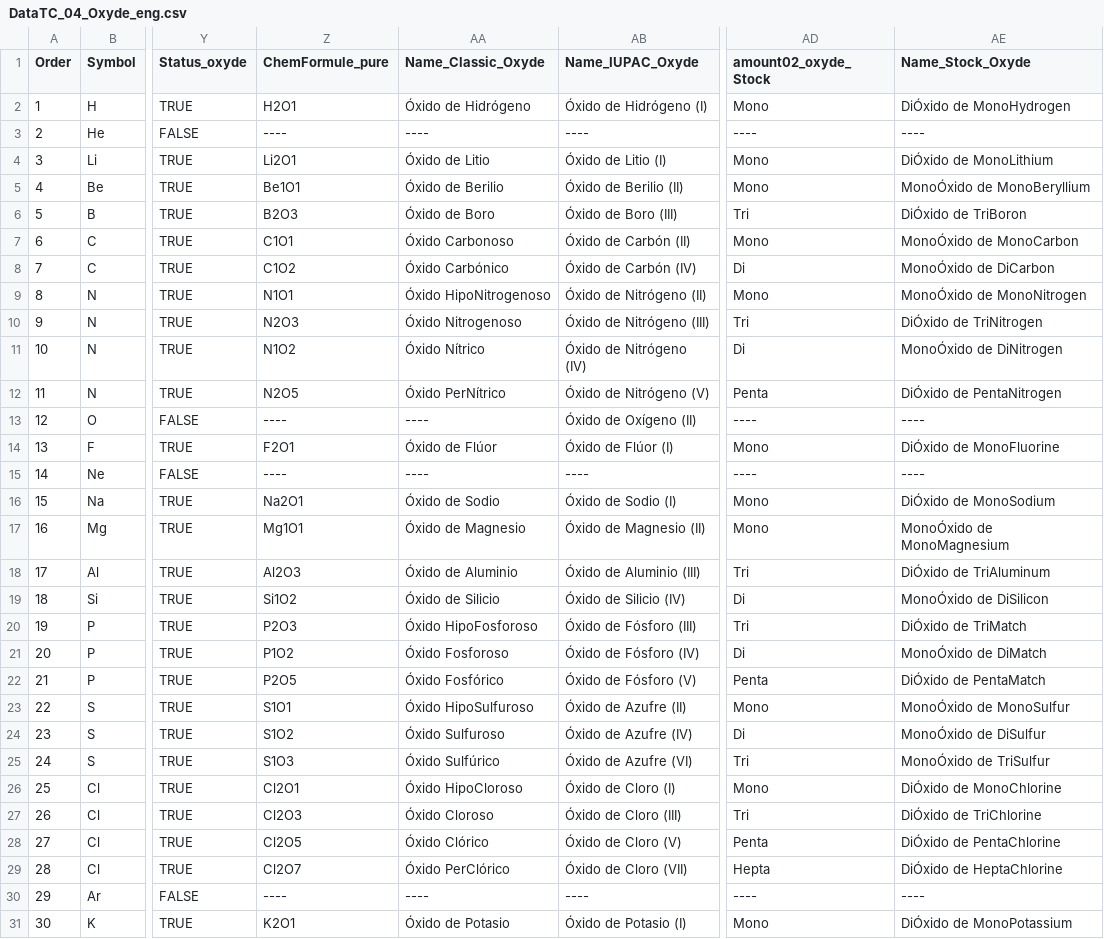
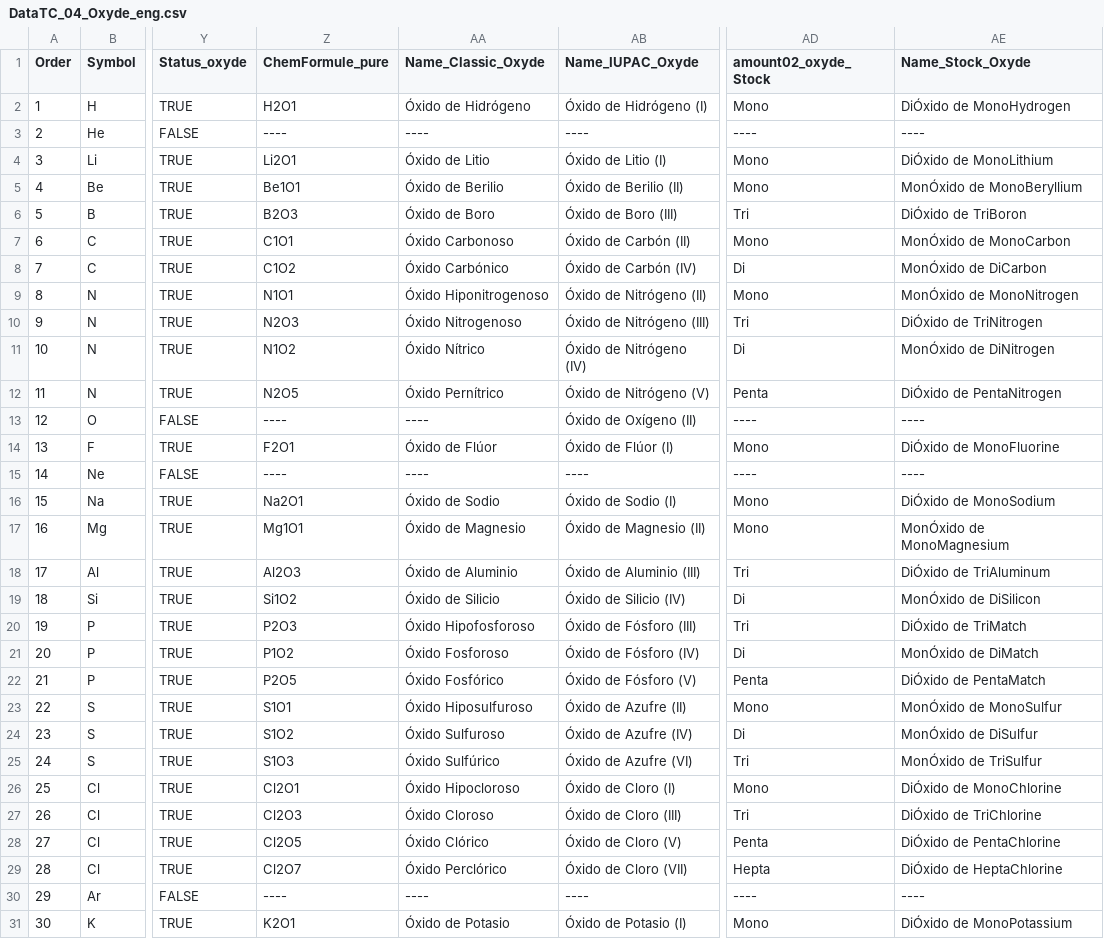
Before and after one commit to deliaspanigo/ThugChemR, a CSV file: data-raw/Output/DataTC_04_Oxyde_eng.csv, drawn as a sheet; only a part is shown, gaps mark what is left out; the diff covers the shown part only; the diff names each change by its address in the sheet, - before the commit and + after, or states it on an @@ line.

```diff
--- a/data-raw/Output/DataTC_04_Oxyde_eng.csv
+++ b/data-raw/Output/DataTC_04_Oxyde_eng.csv
-AE5 (Name_Stock_Oxyde): MonoÓxido de MonoBeryllium
+AE5 (Name_Stock_Oxyde): MonÓxido de MonoBeryllium
-AE7 (Name_Stock_Oxyde): MonoÓxido de MonoCarbon
+AE7 (Name_Stock_Oxyde): MonÓxido de MonoCarbon
-AE8 (Name_Stock_Oxyde): MonoÓxido de DiCarbon
+AE8 (Name_Stock_Oxyde): MonÓxido de DiCarbon
-AA9 (Name_Classic_Oxyde): Óxido HipoNitrogenoso
+AA9 (Name_Classic_Oxyde): Óxido Hiponitrogenoso
-AE9 (Name_Stock_Oxyde): MonoÓxido de MonoNitrogen
+AE9 (Name_Stock_Oxyde): MonÓxido de MonoNitrogen
-AE11 (Name_Stock_Oxyde): MonoÓxido de DiNitrogen
+AE11 (Name_Stock_Oxyde): MonÓxido de DiNitrogen
-AA12 (Name_Classic_Oxyde): Óxido PerNítrico
+AA12 (Name_Classic_Oxyde): Óxido Pernítrico
-AE17 (Name_Stock_Oxyde): MonoÓxido de MonoMagnesium
+AE17 (Name_Stock_Oxyde): MonÓxido de MonoMagnesium
-AE19 (Name_Stock_Oxyde): MonoÓxido de DiSilicon
+AE19 (Name_Stock_Oxyde): MonÓxido de DiSilicon
-AA20 (Name_Classic_Oxyde): Óxido HipoFosforoso
+AA20 (Name_Classic_Oxyde): Óxido Hipofosforoso
-AE21 (Name_Stock_Oxyde): MonoÓxido de DiMatch
+AE21 (Name_Stock_Oxyde): MonÓxido de DiMatch
-AA23 (Name_Classic_Oxyde): Óxido HipoSulfuroso
+AA23 (Name_Classic_Oxyde): Óxido Hiposulfuroso
-AE23 (Name_Stock_Oxyde): MonoÓxido de MonoSulfur
+AE23 (Name_Stock_Oxyde): MonÓxido de MonoSulfur
-AE24 (Name_Stock_Oxyde): MonoÓxido de DiSulfur
+AE24 (Name_Stock_Oxyde): MonÓxido de DiSulfur
-AE25 (Name_Stock_Oxyde): MonoÓxido de TriSulfur
+AE25 (Name_Stock_Oxyde): MonÓxido de TriSulfur
-AA26 (Name_Classic_Oxyde): Óxido HipoCloroso
+AA26 (Name_Classic_Oxyde): Óxido Hipocloroso
-AA29 (Name_Classic_Oxyde): Óxido PerClórico
+AA29 (Name_Classic_Oxyde): Óxido Perclórico
```
Also changed, not shown: 152 edited cells elsewhere in this file, data-raw/Output/DataTC_01_PeriodicTable_esp.csv, data-raw/Output/DataTC_02_Elements_esp.csv, 11 other files.
